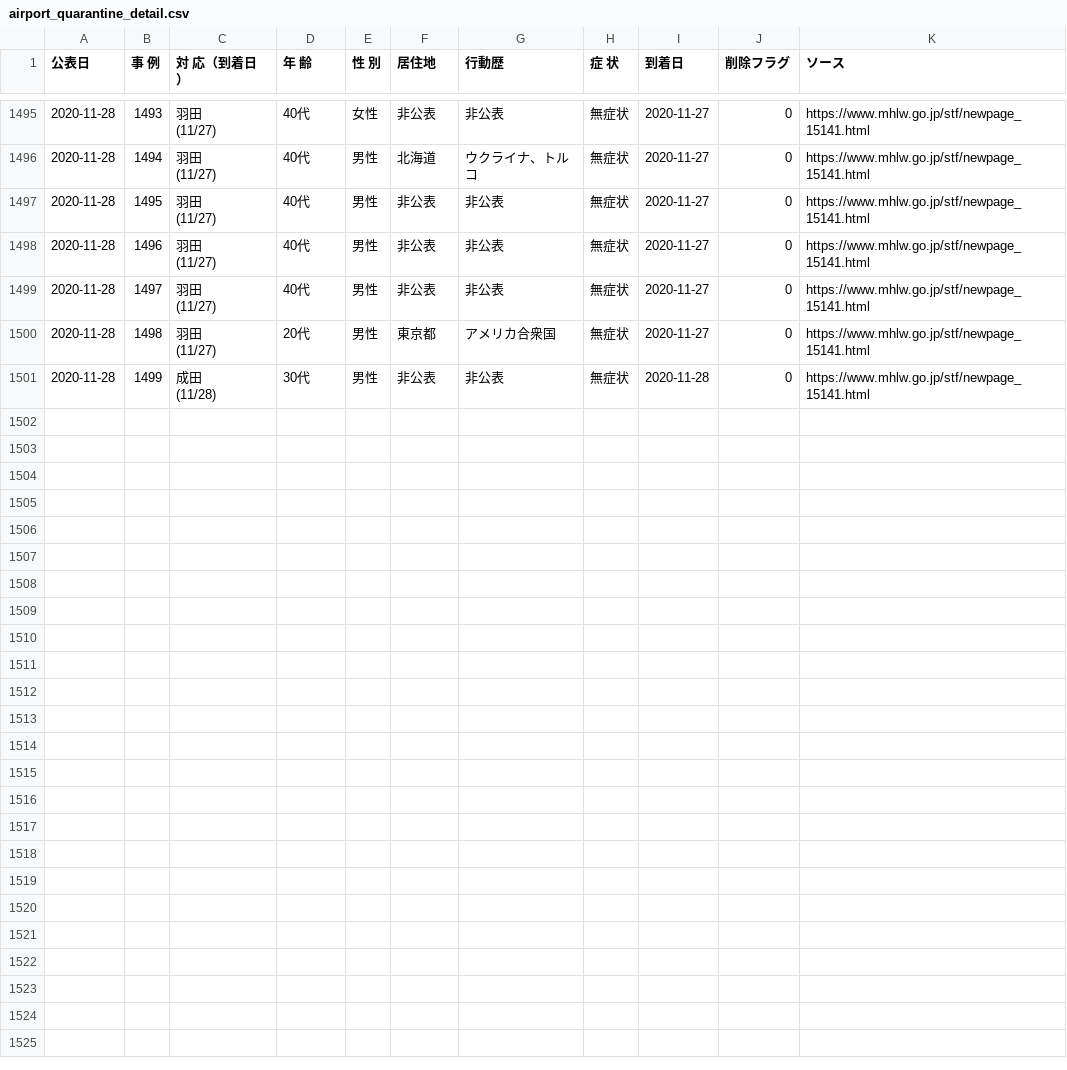
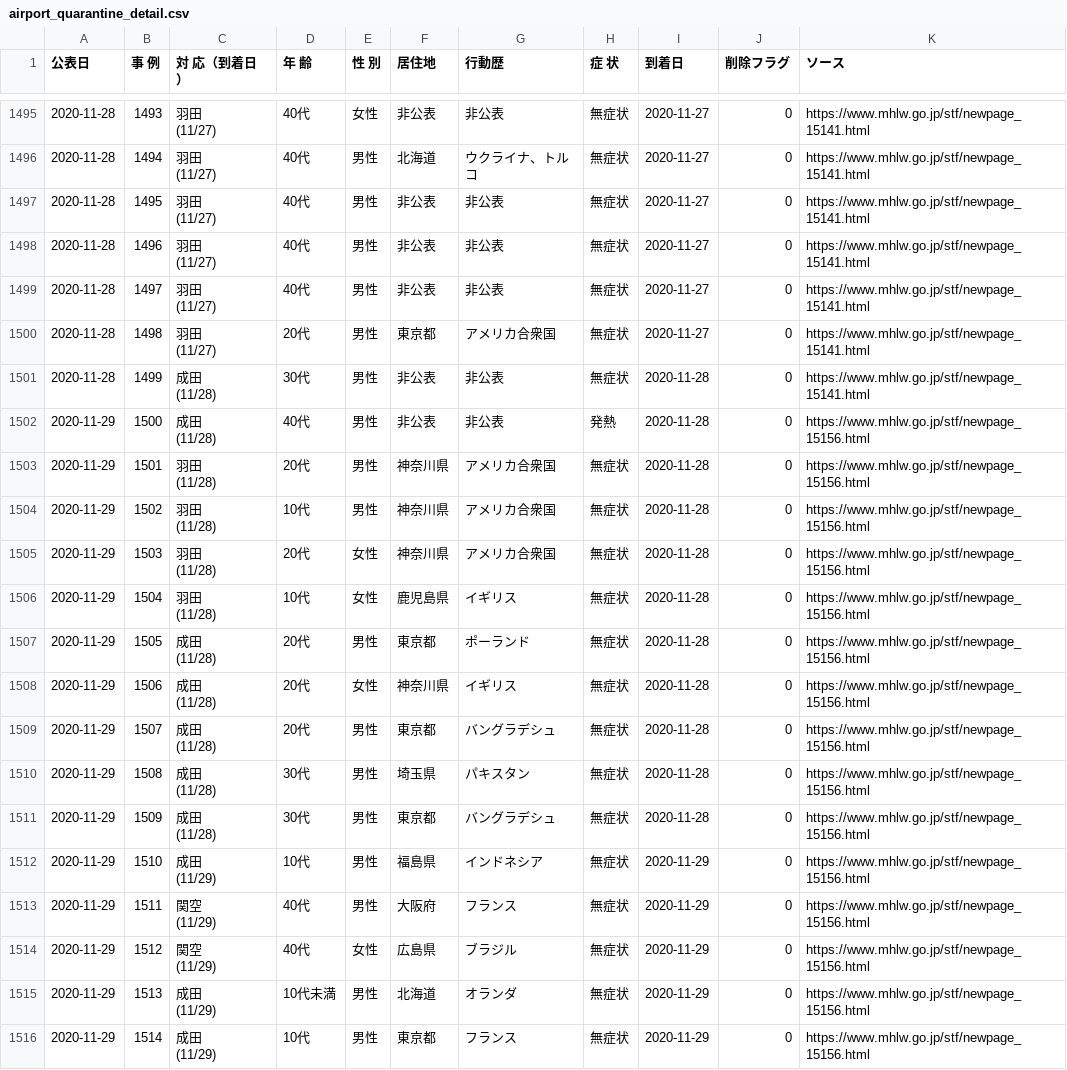
Before and after one commit to CalicoKater/covid-19, a CSV file: airport_quarantine_detail.csv, drawn as a sheet; only a part is shown, gaps mark what is left out.

Commit message:
airport update

```diff
--- a/airport_quarantine_detail.csv
+++ b/airport_quarantine_detail.csv
@@ -2983 +2983,31 @@
 (11/28)","30代","男性","非公表","非公表","無症状",2020-11-28,0,https://www.mhlw.go.jp/stf/newpage_15141.html
+2020-11-29,1500,"成田
+(11/28)","40代","男性","非公表","非公表","発熱",2020-11-28,0,https://www.mhlw.go.jp/stf/newpage_15156.html
+2020-11-29,1501,"羽田
+(11/28)","20代","男性","神奈川県","アメリカ合衆国","無症状",2020-11-28,0,https://www.mhlw.go.jp/stf/newpage_15156.html
+2020-11-29,1502,"羽田
+(11/28)","10代","男性","神奈川県","アメリカ合衆国","無症状",2020-11-28,0,https://www.mhlw.go.jp/stf/newpage_15156.html
+2020-11-29,1503,"羽田
+(11/28)","20代","女性","神奈川県","アメリカ合衆国","無症状",2020-11-28,0,https://www.mhlw.go.jp/stf/newpage_15156.html
+2020-11-29,1504,"羽田
+(11/28)","10代","女性","鹿児島県","イギリス","無症状",2020-11-28,0,https://www.mhlw.go.jp/stf/newpage_15156.html
+2020-11-29,1505,"成田
+(11/28)","20代","男性","東京都","ポーランド","無症状",2020-11-28,0,https://www.mhlw.go.jp/stf/newpage_15156.html
+2020-11-29,1506,"成田
+(11/28)","20代","女性","神奈川県","イギリス","無症状",2020-11-28,0,https://www.mhlw.go.jp/stf/newpage_15156.html
+2020-11-29,1507,"成田
+(11/28)","20代","男性","東京都","バングラデシュ","無症状",2020-11-28,0,https://www.mhlw.go.jp/stf/newpage_15156.html
+2020-11-29,1508,"成田
+(11/28)","30代","男性","埼玉県","パキスタン","無症状",2020-11-28,0,https://www.mhlw.go.jp/stf/newpage_15156.html
+2020-11-29,1509,"成田
+(11/28)","30代","男性","東京都","バングラデシュ","無症状",2020-11-28,0,https://www.mhlw.go.jp/stf/newpage_15156.html
+2020-11-29,1510,"成田
+(11/29)","10代","男性","福島県","インドネシア","無症状",2020-11-29,0,https://www.mhlw.go.jp/stf/newpage_15156.html
+2020-11-29,1511,"関空
+(11/29)","40代","男性","大阪府","フランス","無症状",2020-11-29,0,https://www.mhlw.go.jp/stf/newpage_15156.html
+2020-11-29,1512,"関空
+(11/29)","40代","女性","広島県","ブラジル","無症状",2020-11-29,0,https://www.mhlw.go.jp/stf/newpage_15156.html
+2020-11-29,1513,"成田
+(11/29)","10代未満","男性","北海道","オランダ","無症状",2020-11-29,0,https://www.mhlw.go.jp/stf/newpage_15156.html
+2020-11-29,1514,"成田
+(11/29)","10代","男性","東京都","フランス","無症状",2020-11-29,0,https://www.mhlw.go.jp/stf/newpage_15156.html
```
Also changed, not shown: airport_pcr_test_daily.csv, airport_quarantine.csv, 7 other files.
